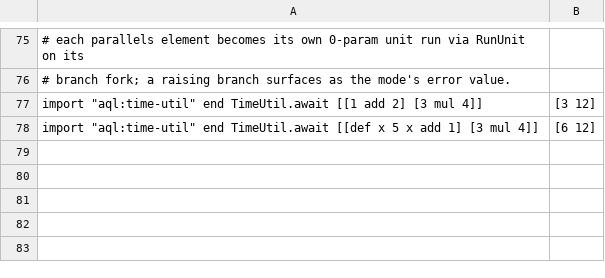
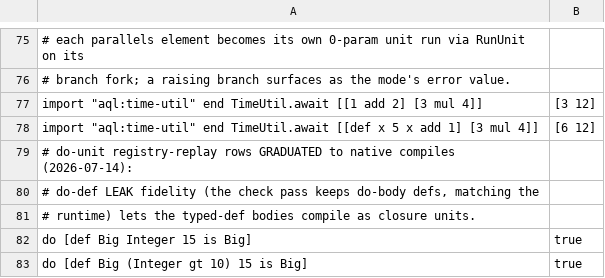
Before and after one commit to aql-lang/aql, a TSV file: lang/spec/bytecode-migrated.tsv, drawn as a sheet; only a part is shown, gaps mark what is left out.

```diff
--- a/lang/spec/bytecode-migrated.tsv
+++ b/lang/spec/bytecode-migrated.tsv
@@ -78 +78,6 @@ import "aql:time-util" end TimeUtil.await [[1 add 2] [3 mul 4]]	[3 12]
 import "aql:time-util" end TimeUtil.await [[def x 5 x add 1] [3 mul 4]]	[6 12]
+# do-unit registry-replay rows GRADUATED to native compiles (2026-07-14):
+# do-def LEAK fidelity (the check pass keeps do-body defs, matching the
+# runtime) lets the typed-def bodies compile as closure units.
+do [def Big Integer 15 is Big]	true
+do [def Big (Integer gt 10) 15 is Big]	true
```
Also changed, not shown: lang/spec/frontier/frontier-do-registry-replay.tsv, 8 other files.
